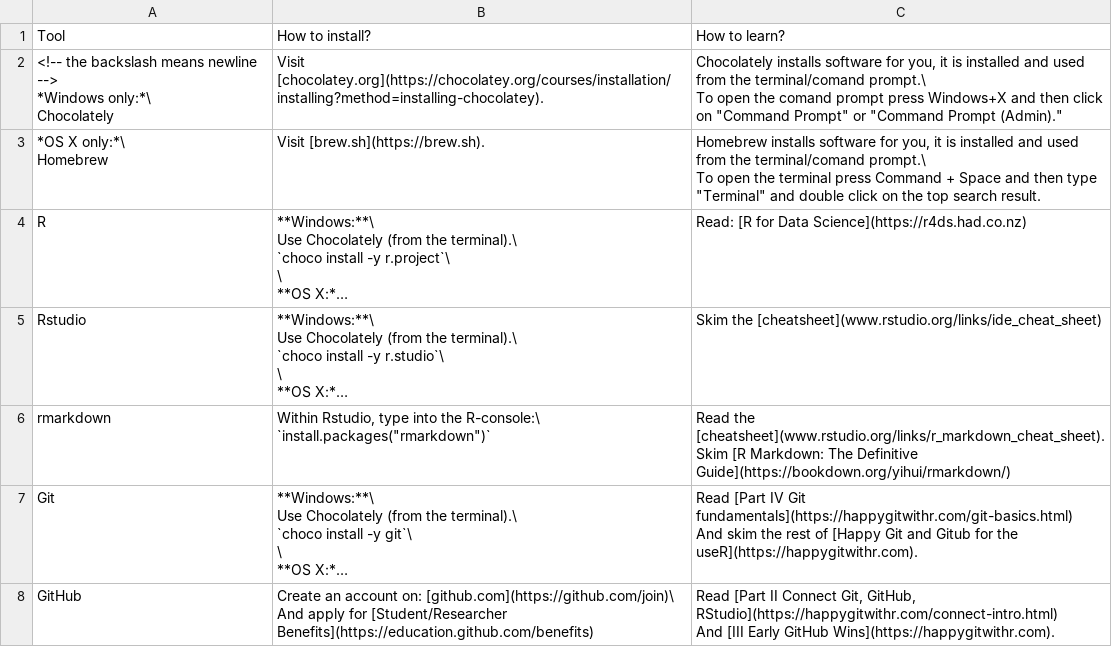
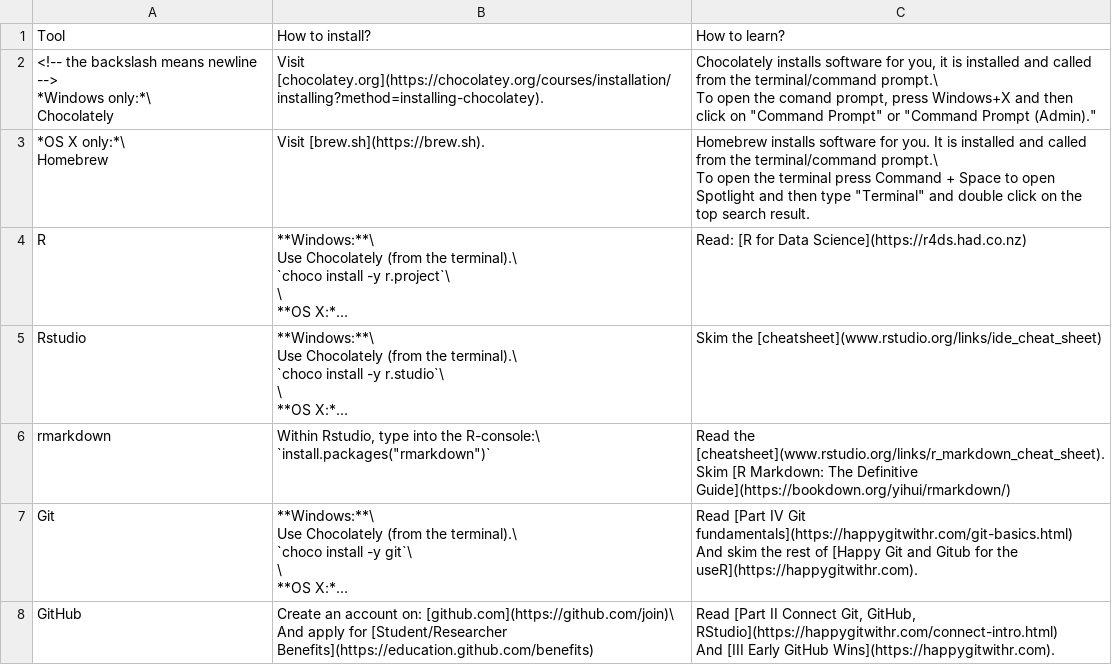
Before and after one commit to aaronpeikert/reproducible-research, a CSV file: data/resources.csv, drawn as a sheet; only a part is shown; long unchanged cells end in …; ↵ is a line break in a cell; the diff names each change by its address in the sheet, - before the commit and + after, or states it on an @@ line.

Commit message:
clarifications and typos in README

```diff
--- a/data/resources.csv
+++ b/data/resources.csv
-C2: …installed and used from the terminal/comand prompt.\ ↵ To open the comand prompt press Windows+X…
+C2: …installed and called from the terminal/command prompt.\ ↵ To open the comand prompt, press Windows+X…
-C3: …software for you, it is installed and used from the terminal/comand prompt.\ ↵ To open the terminal press Command + Space and then…
+C3: …software for you. It is installed and called from the terminal/command prompt.\ ↵ To open the terminal press Command + Space to open Spotlight and then…
```
Also changed, not shown: 3 other files.
